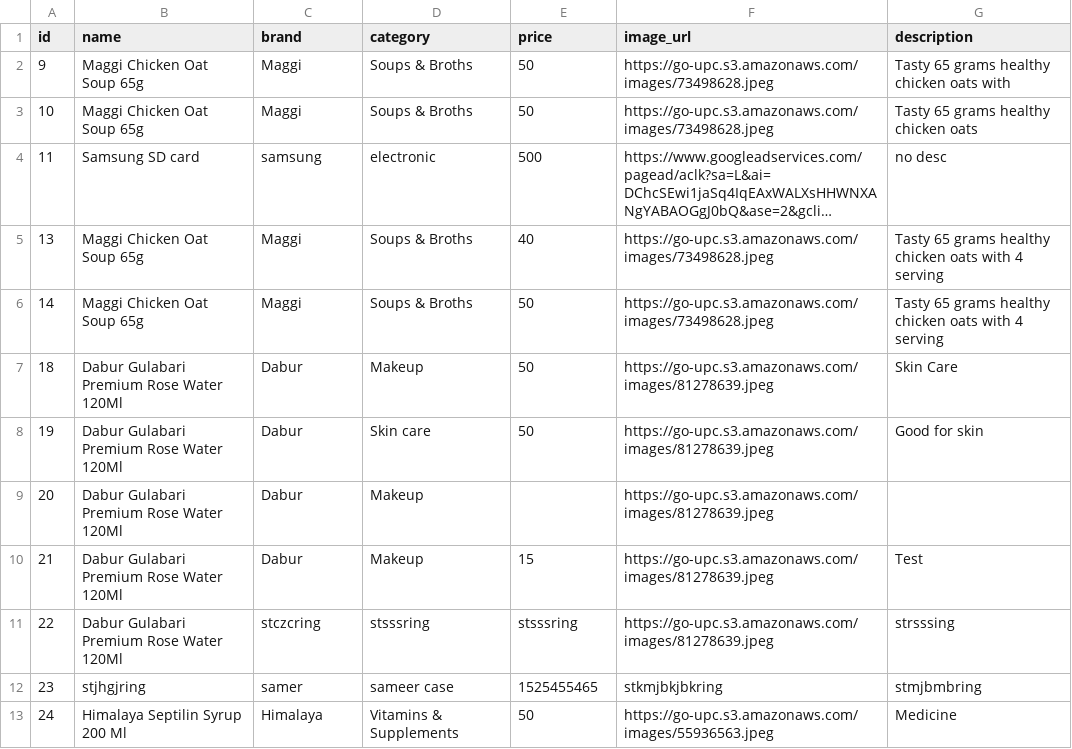
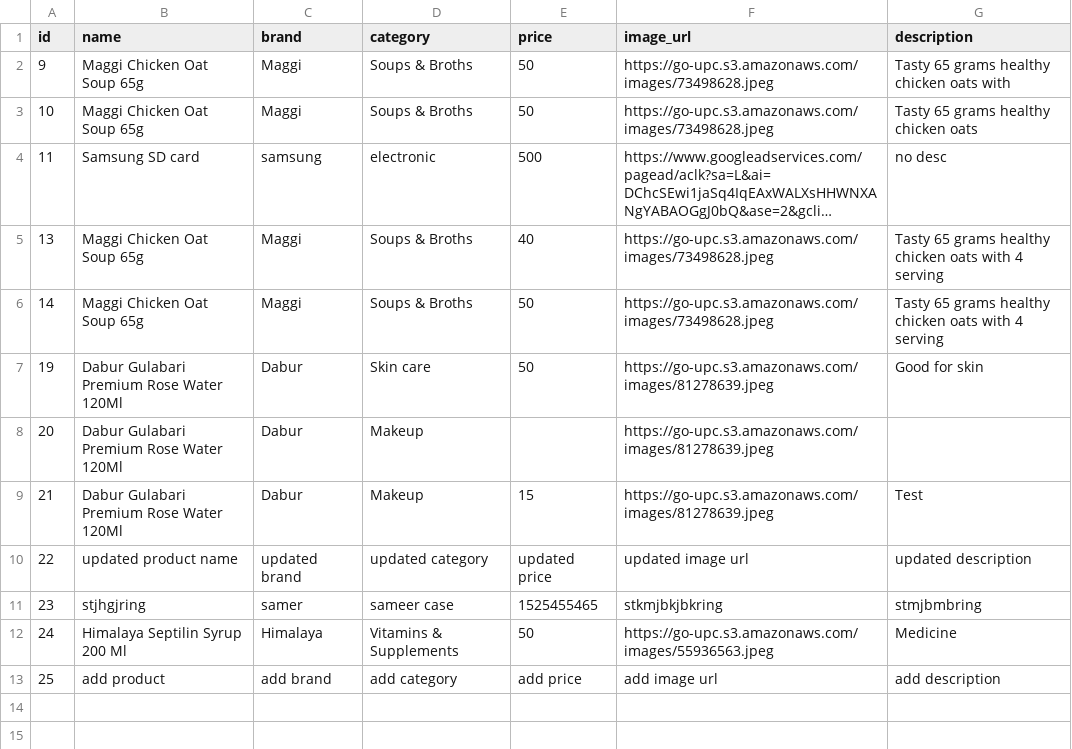
Before and after one commit to shantanu1905/Catalog_digitization, a CSV file: get_catalog_file/products.csv, drawn as a sheet; long unchanged cells end in ….

```diff
--- a/get_catalog_file/products.csv
+++ b/get_catalog_file/products.csv
@@ -6,3 +6,2 @@ id,name,brand,category,price,image_url,description
 14,Maggi Chicken Oat Soup 65g,Maggi,Soups & Broths,50,https://go-upc.s3.amazonaws.com/images/73498628.jpeg,Tasty 65 grams healthy chicken oats with 4 serving
-18,Dabur Gulabari Premium Rose Water 120Ml,Dabur,Makeup,50,https://go-upc.s3.amazonaws.com/images/81278639.jpeg,Skin Care
 19,Dabur Gulabari Premium Rose Water 120Ml,Dabur,Skin care,50,https://go-upc.s3.amazonaws.com/images/81278639.jpeg,Good for skin
@@ -10,4 +9,5 @@ id,name,brand,category,price,image_url,description
 21,Dabur Gulabari Premium Rose Water 120Ml,Dabur,Makeup,15,https://go-upc.s3.amazonaws.com/images/81278639.jpeg,Test
-22,Dabur Gulabari Premium Rose Water 120Ml,stczcring,stsssring,stsssring,https://go-upc.s3.amazonaws.com/images/81278639.jpeg,strsssing
+22,updated product name,updated brand,updated category,updated price,updated image url,updated description
 23,stjhgjring,samer,sameer case,1525455465,stkmjbkjbkring,stmjbmbring
 24,Himalaya Septilin Syrup 200 Ml,Himalaya,Vitamins & Supplements,50,https://go-upc.s3.amazonaws.com/images/55936563.jpeg,Medicine
+25,add product,add brand,add category,add price,add image url,add description
```
Also changed, not shown: 8 other files.
